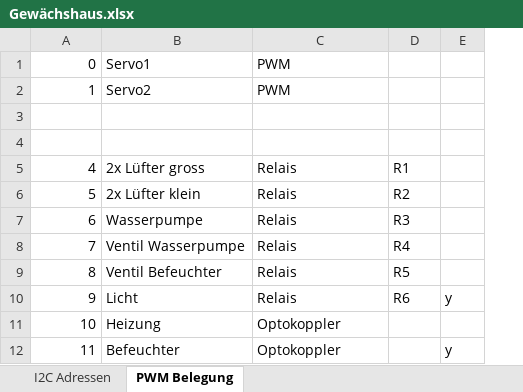
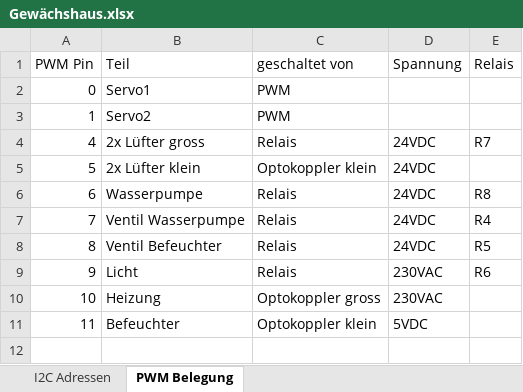
Before and after one commit to JohnTrunix/Gewaechshaus, an Excel workbook: config/Gewächshaus.xlsx, sheet PWM Belegung, drawn as a sheet; values as stored, in another font and other column widths than the file's, no borders; table styles not drawn; removed rows and columns are numbered as before the commit, all else as after; the diff names each change by its address in the sheet, - before the commit and + after, or states it on an @@ line.

```diff
--- a/config/Gewächshaus.xlsx (sheet PWM Belegung)
+++ b/config/Gewächshaus.xlsx (sheet PWM Belegung)
+column D, rows 4-11: 24VDC | 24VDC | 24VDC | 24VDC | 24VDC | 230VAC | 230VAC | 5VDC
-column E, rows 10-12: y |  | y
+row 1: PWM Pin | Teil | geschaltet von | Spannung | Relais
-row 3: (empty)
-row 4: (empty)
-E4: R1
+E4: R7
-C5: Relais
+C5: Optokoppler klein
-E5: R2
+E5: (empty)
-E6: R3
+E6: R8
-C10: Optokoppler
+C10: Optokoppler gross
-C11: Optokoppler
+C11: Optokoppler klein
```
Also changed, not shown: 4 other files.
